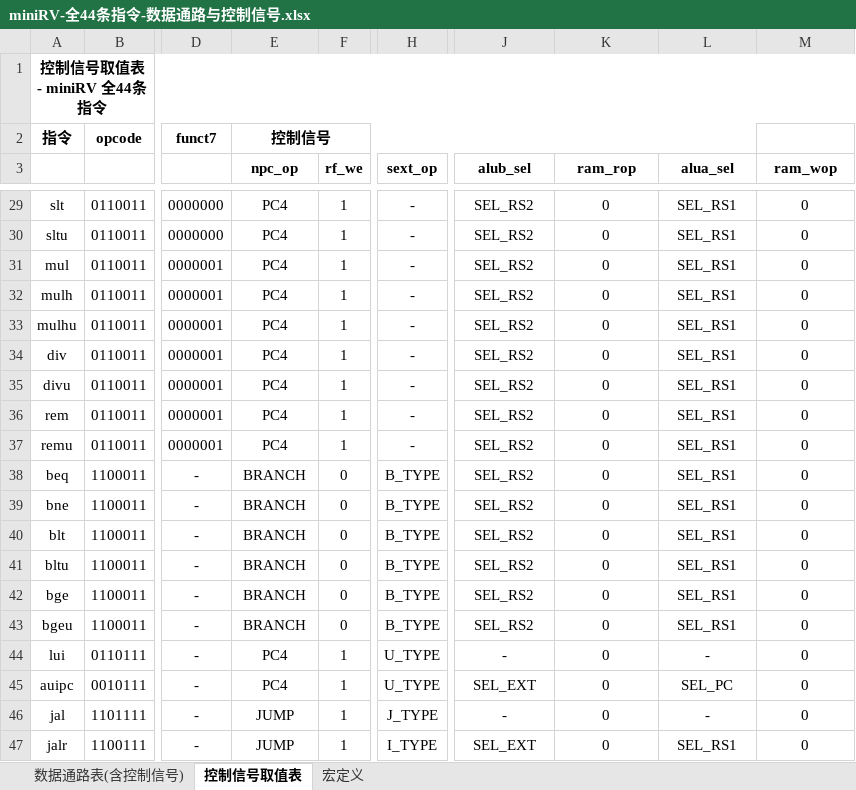
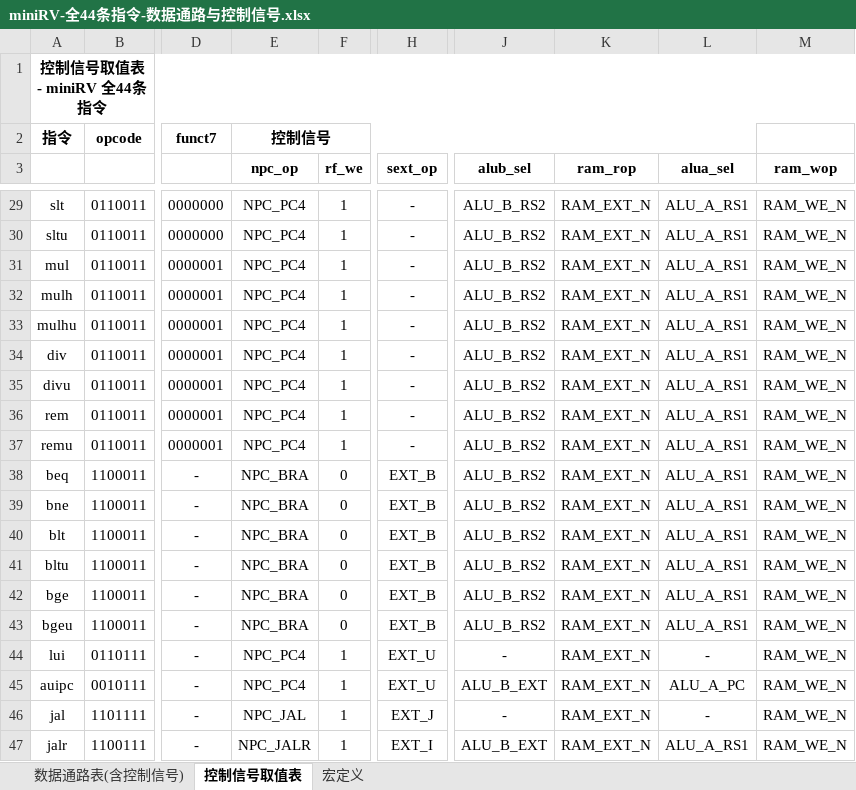
Before and after one commit to foreshadow001/cpu-design, an Excel workbook: design/graph/miniRV-全44条指令-数据通路与控制信号.xlsx, sheet 控制信号取值表, drawn as a sheet; only a part is shown, gaps mark what is left out; values as stored, in another font and other column widths than the file's, no borders; the diff covers the shown part only; the diff names each change by its address in the sheet, - before the commit and + after, or states it on an @@ line.

```diff
--- a/design/graph/miniRV-全44条指令-数据通路与控制信号.xlsx (sheet 控制信号取值表)
+++ b/design/graph/miniRV-全44条指令-数据通路与控制信号.xlsx (sheet 控制信号取值表)
-E29:E37 (npc_op): PC4
+E29:E37 (npc_op): NPC_PC4
-J29:J43 (alub_sel): SEL_RS2
+J29:J43 (alub_sel): ALU_B_RS2
-K29:K47 (ram_rop): 0
+K29:K47 (ram_rop): RAM_EXT_N
-L29:L43 (alua_sel): SEL_RS1
+L29:L43 (alua_sel): ALU_A_RS1
-M29:M47 (ram_wop): 0
+M29:M47 (ram_wop): RAM_WE_N
-E38:E43 (npc_op): BRANCH
+E38:E43 (npc_op): NPC_BRA
-H38:H43 (sext_op): B_TYPE
+H38:H43 (sext_op): EXT_B
-E44:E45 (npc_op): PC4
+E44:E45 (npc_op): NPC_PC4
-H44:H45 (sext_op): U_TYPE
+H44:H45 (sext_op): EXT_U
-J45 (alub_sel): SEL_EXT
+J45 (alub_sel): ALU_B_EXT
-L45 (alua_sel): SEL_PC
+L45 (alua_sel): ALU_A_PC
-E46 (npc_op): JUMP
+E46 (npc_op): NPC_JAL
-H46 (sext_op): J_TYPE
+H46 (sext_op): EXT_J
-E47 (npc_op): JUMP
+E47 (npc_op): NPC_JALR
-H47 (sext_op): I_TYPE
+H47 (sext_op): EXT_I
-J47 (alub_sel): SEL_EXT
+J47 (alub_sel): ALU_B_EXT
-L47 (alua_sel): SEL_RS1
+L47 (alua_sel): ALU_A_RS1
```
Also changed, not shown: 142 edited cells elsewhere in this sheet, sheet 宏定义, sheet 数据通路表(含控制信号), design/miniRV-全44条指令-数据通路与控制信号.xlsx, hk/数据通路表、控制信号取值表_miniRV-完整.xlsx, 3 other files.
